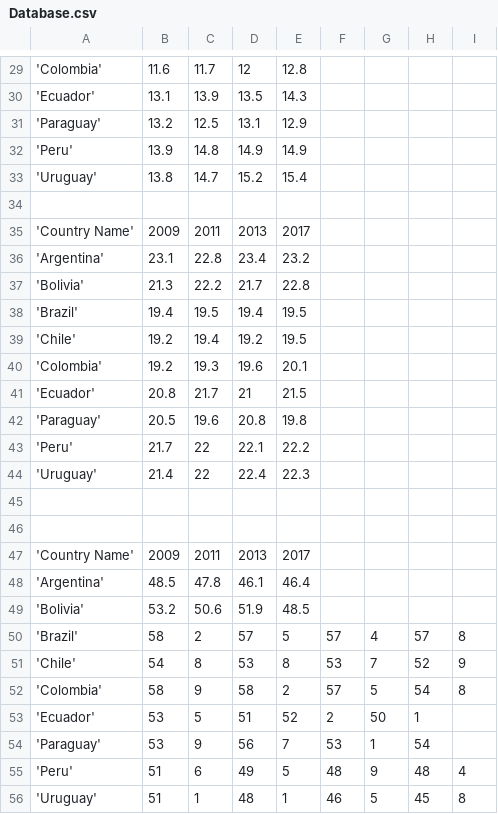
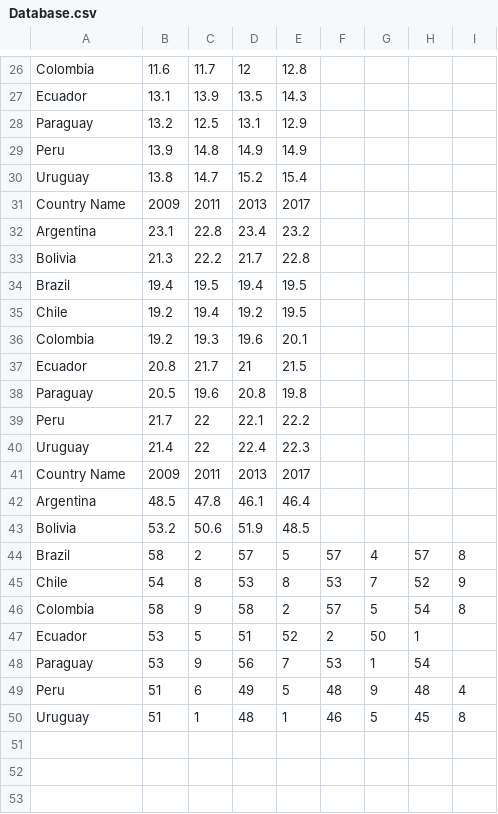
Before and after one commit to giolikescookies/EPGE, a CSV file: Database.csv, drawn as a sheet; only a part is shown, gaps mark what is left out; the diff covers the shown part only.

```diff
--- a/Database.csv
+++ b/Database.csv
@@ -29,28 +26,25 @@
-'Colombia',11.6,11.7,12,12.8
-'Ecuador',13.1,13.9,13.5,14.3
-'Paraguay',13.2,12.5,13.1,12.9
-'Peru',13.9,14.8,14.9,14.9
-'Uruguay',13.8,14.7,15.2,15.4
-
-'Country Name',2009,2011,2013,2017
-'Argentina',23.1,22.8,23.4,23.2
-'Bolivia',21.3,22.2,21.7,22.8
-'Brazil',19.4,19.5,19.4,19.5
-'Chile',19.2,19.4,19.2,19.5
-'Colombia',19.2,19.3,19.6,20.1
-'Ecuador',20.8,21.7,21,21.5
-'Paraguay',20.5,19.6,20.8,19.8
-'Peru',21.7,22,22.1,22.2
-'Uruguay',21.4,22,22.4,22.3
-
-
-'Country Name',2009,2011,2013,2017
-'Argentina',48.5,47.8,46.1,46.4
-'Bolivia',53.2,50.6,51.9,48.5
-'Brazil',58,2,57,5,57,4,57,8
-'Chile',54,8,53,8,53,7,52,9
-'Colombia',58,9,58,2,57,5,54,8
-'Ecuador',53,5,51,52,2,50,1
-'Paraguay',53,9,56,7,53,1,54
-'Peru',51,6,49,5,48,9,48,4
-'Uruguay',51,1,48,1,46,5,45,8
+Colombia,11.6,11.7,12,12.8
+Ecuador,13.1,13.9,13.5,14.3
+Paraguay,13.2,12.5,13.1,12.9
+Peru,13.9,14.8,14.9,14.9
+Uruguay,13.8,14.7,15.2,15.4
+Country Name,2009,2011,2013,2017
+Argentina,23.1,22.8,23.4,23.2
+Bolivia,21.3,22.2,21.7,22.8
+Brazil,19.4,19.5,19.4,19.5
+Chile,19.2,19.4,19.2,19.5
+Colombia,19.2,19.3,19.6,20.1
+Ecuador,20.8,21.7,21,21.5
+Paraguay,20.5,19.6,20.8,19.8
+Peru,21.7,22,22.1,22.2
+Uruguay,21.4,22,22.4,22.3
+Country Name,2009,2011,2013,2017
+Argentina,48.5,47.8,46.1,46.4
+Bolivia,53.2,50.6,51.9,48.5
+Brazil,58,2,57,5,57,4,57,8
+Chile,54,8,53,8,53,7,52,9
+Colombia,58,9,58,2,57,5,54,8
+Ecuador,53,5,51,52,2,50,1
+Paraguay,53,9,56,7,53,1,54
+Peru,51,6,49,5,48,9,48,4
+Uruguay,51,1,48,1,46,5,45,8
```
Also changed, not shown: 3 removed rows and 25 edited cells elsewhere in this file.
